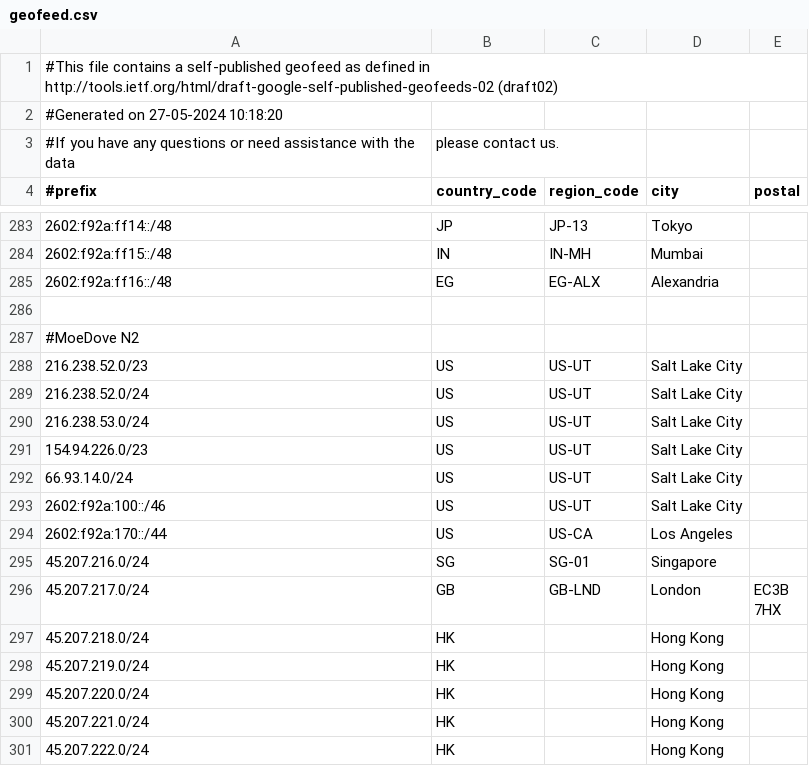
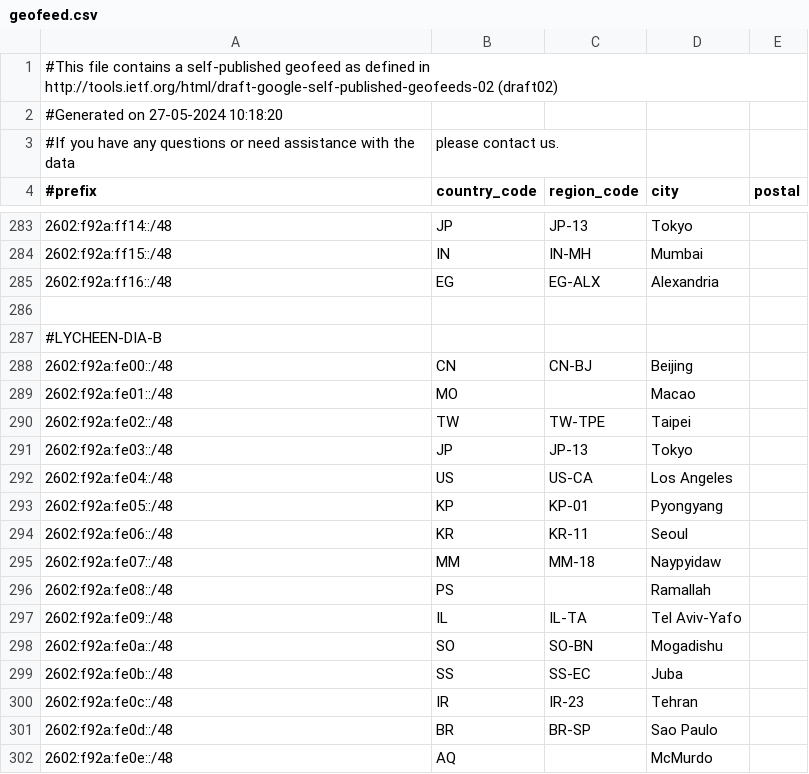
Before and after one commit to MoeDove-LLC/WEB, a CSV file: geofeed.csv, drawn as a sheet; only a part is shown, gaps mark what is left out; the shorter side is filled out with more unchanged rows; the diff covers the shown part only.

Commit message:
Update geofeed.csv

```diff
--- a/geofeed.csv
+++ b/geofeed.csv
@@ -286 +286,17 @@
 
+#LYCHEEN-DIA-B
+2602:f92a:fe00::/48,CN,CN-BJ,Beijing,
+2602:f92a:fe01::/48,MO,,Macao,
+2602:f92a:fe02::/48,TW,TW-TPE,Taipei,
+2602:f92a:fe03::/48,JP,JP-13,Tokyo,
+2602:f92a:fe04::/48,US,US-CA,Los Angeles,
+2602:f92a:fe05::/48,KP,KP-01,Pyongyang,
+2602:f92a:fe06::/48,KR,KR-11,Seoul,
+2602:f92a:fe07::/48,MM,MM-18,Naypyidaw,
+2602:f92a:fe08::/48,PS,,Ramallah,
+2602:f92a:fe09::/48,IL,IL-TA,Tel Aviv-Yafo,
+2602:f92a:fe0a::/48,SO,SO-BN,Mogadishu,
+2602:f92a:fe0b::/48,SS,SS-EC,Juba,
+2602:f92a:fe0c::/48,IR,IR-23,Tehran,
+2602:f92a:fe0d::/48,BR,BR-SP,Sao Paulo,
+2602:f92a:fe0e::/48,AQ,,McMurdo,
```
Also changed, not shown: 9 added rows elsewhere in this file.
